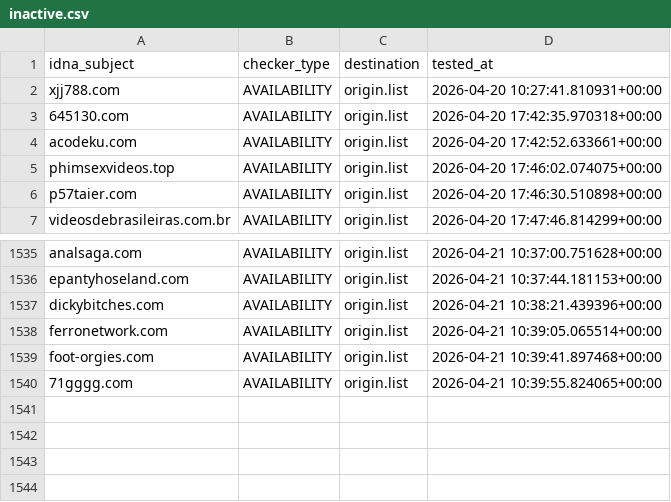
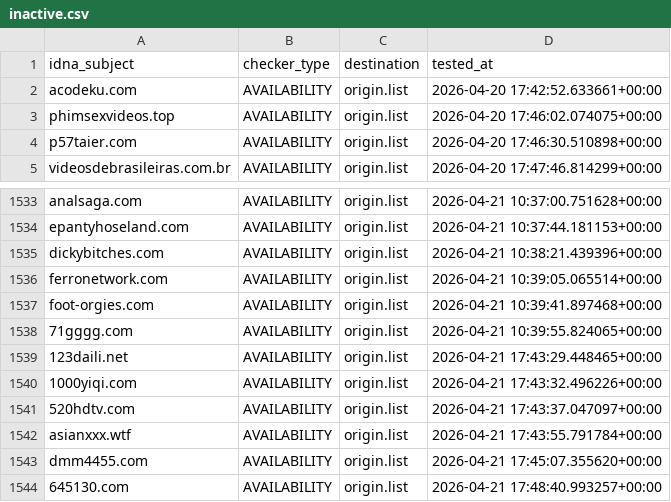
Before and after one commit to bigdargon/hostsVN-adult-dead-hosts, a CSV file: .pyfunceble/inactive.csv, drawn as a sheet; only a part is shown, gaps mark what is left out; removed rows and columns are numbered as before the commit, all else as after; the diff names each change by its address in the sheet, - before the commit and + after, or states it on an @@ line.

```diff
--- a/.pyfunceble/inactive.csv
+++ b/.pyfunceble/inactive.csv
-row 2: xjj788.com | AVAILABILITY | origin.list | 2026-04-20 10:27:41.810931+00:00
-row 3: 645130.com | AVAILABILITY | origin.list | 2026-04-20 17:42:35.970318+00:00
+row 1539: 123daili.net | AVAILABILITY | origin.list | 2026-04-21 17:43:29.448465+00:00
+row 1540: 1000yiqi.com | AVAILABILITY | origin.list | 2026-04-21 17:43:32.496226+00:00
+row 1541: 520hdtv.com | AVAILABILITY | origin.list | 2026-04-21 17:43:37.047097+00:00
+row 1542: asianxxx.wtf | AVAILABILITY | origin.list | 2026-04-21 17:43:55.791784+00:00
+row 1543: dmm4455.com | AVAILABILITY | origin.list | 2026-04-21 17:45:07.355620+00:00
+row 1544: 645130.com | AVAILABILITY | origin.list | 2026-04-21 17:48:40.993257+00:00
```
Also changed, not shown: 18 other files.
